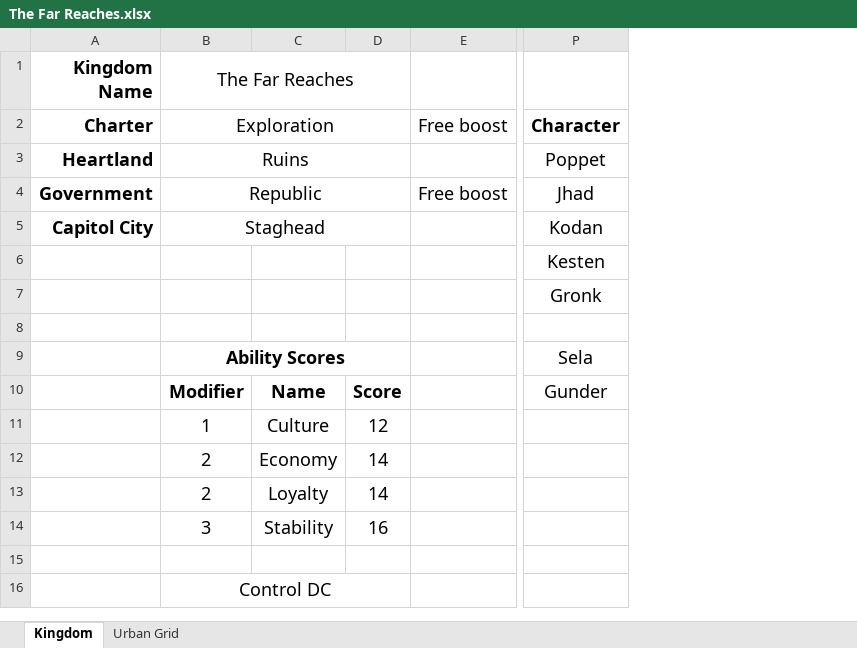
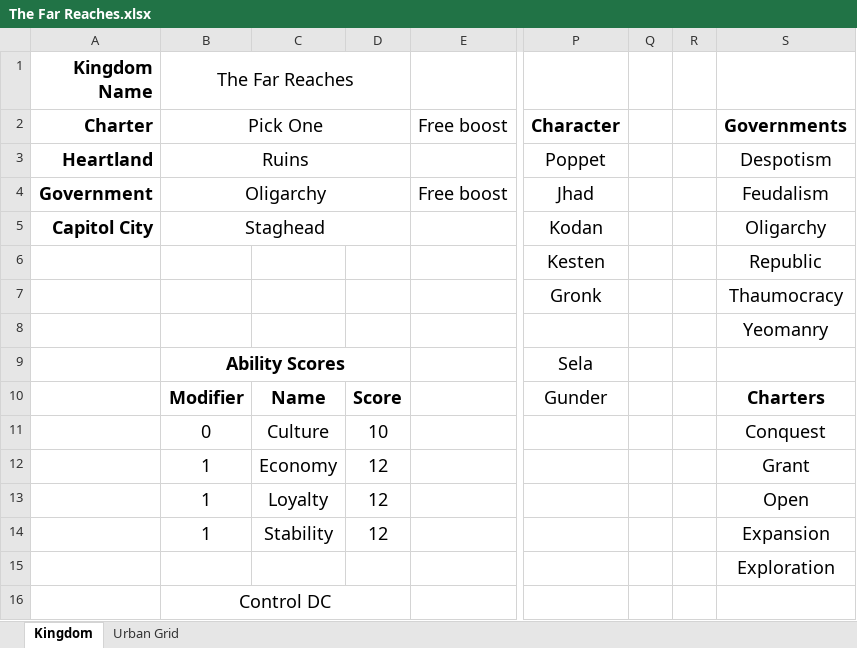
Before and after one commit to Frothbeast/PF2E, an Excel workbook: The Far Reaches.xlsx, sheet Kingdom, drawn as a sheet; only a part is shown, gaps mark what is left out; values as stored, in another font and other column widths than the file's, no borders; charts and pictures not drawn; the diff covers the shown part only; the diff names each change by its address in the sheet, - before the commit and + after, or states it on an @@ line.

```diff
--- a/The Far Reaches.xlsx (sheet Kingdom)
+++ b/The Far Reaches.xlsx (sheet Kingdom)
+column Q, empty
+column R, empty
+column S, rows 2-15: Governments | Despotism | Feudalism | Oligarchy | Republic | Thaumocracy | Yeomanry |  | Charters | Conquest | Grant | Open | Expansion | Exploration
-B2 (The Far Reaches): Exploration
+B2 (The Far Reaches): Pick One
-B4 (The Far Reaches): Republic
+B4 (The Far Reaches): Oligarchy
-B11 (The Far Reaches): 1
+B11 (The Far Reaches): 0
-D11: 12
+D11: 10
-B12:B13 (The Far Reaches): 2
+B12:B13 (The Far Reaches): 1
-D12:D13: 14
+D12:D13: 12
-B14 (The Far Reaches): 3
+B14 (The Far Reaches): 1
-D14: 16
+D14: 12
```
Also changed, not shown: 34 edited cells elsewhere in this sheet, 1 other file.
